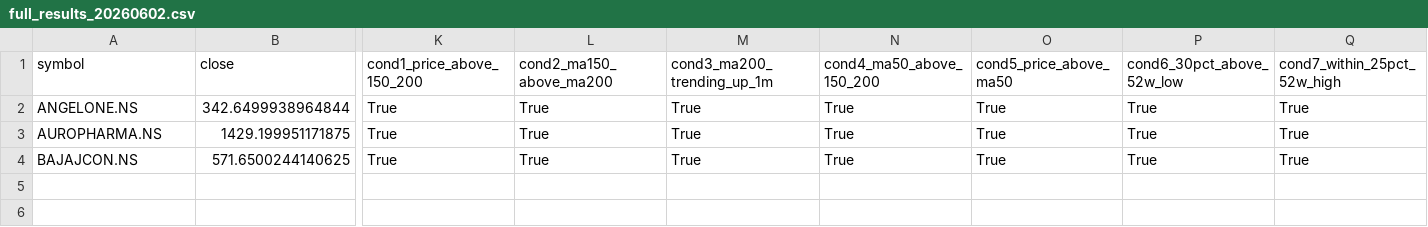
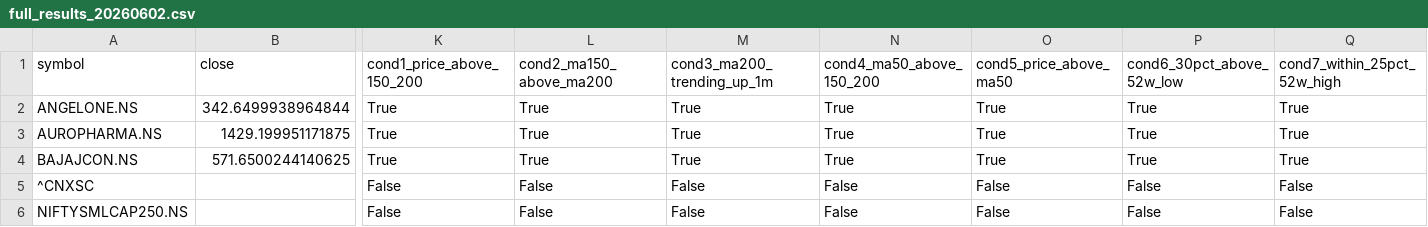
Before and after one commit to pranay29-bit/momentum-alpha-volume-test, a CSV file: docs/2026-06-02/full_results_20260602.csv, drawn as a sheet; only a part is shown, gaps mark what is left out; rows hold the shown columns only; the diff names each change by its address in the sheet, - before the commit and + after, or states it on an @@ line.

```diff
--- a/docs/2026-06-02/full_results_20260602.csv
+++ b/docs/2026-06-02/full_results_20260602.csv
+row 5: ^CNXSC |  | False | False | False | False | False | False | False
+row 6: NIFTYSMLCAP250.NS |  | False | False | False | False | False | False | False
```
